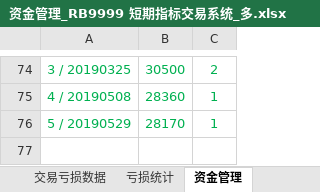
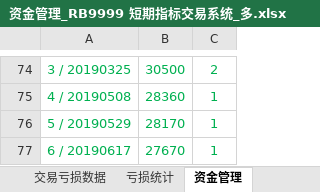
Before and after one commit to rjj510/uiKLine, an Excel workbook: data/交易记录/资金管理_RB9999 短期指标交易系统_多.xlsx, sheet 资金管理, drawn as a sheet; only a part is shown, gaps mark what is left out; values as stored, in another font and other column widths than the file's, no borders; charts and pictures not drawn; the diff names each change by its address in the sheet, - before the commit and + after, or states it on an @@ line.

```diff
--- a/data/交易记录/资金管理_RB9999 短期指标交易系统_多.xlsx (sheet 资金管理)
+++ b/data/交易记录/资金管理_RB9999 短期指标交易系统_多.xlsx (sheet 资金管理)
+row 77: 6 / 20190617 | 27670 | 1
```
Also changed, not shown: charts or pictures, data/交易记录/指标表.xlsx, data/策略量化/Book1.xlsx, 21 other files.
